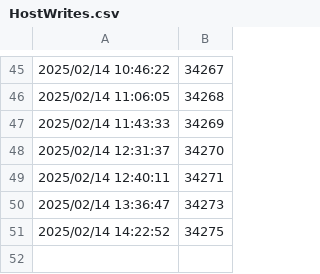
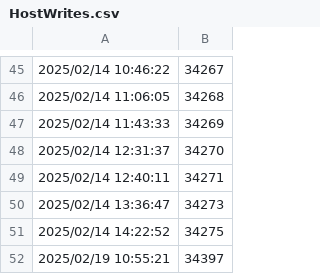
Before and after one commit to truong310100/Soft, a CSV file: Apps/CheckingDevice/CrytalDiskInfo/Smart/WDC PC SN530 SDBPNPZ-512G-100221420C805352/HostWrites.csv, drawn as a sheet; only a part is shown, gaps mark what is left out.

```diff
--- a/Apps/CheckingDevice/CrytalDiskInfo/Smart/WDC PC SN530 SDBPNPZ-512G-100221420C805352/HostWrites.csv
+++ b/Apps/CheckingDevice/CrytalDiskInfo/Smart/WDC PC SN530 SDBPNPZ-512G-100221420C805352/HostWrites.csv
@@ -51 +51,2 @@
 2025/02/14 14:22:52,34275
+2025/02/19 10:55:21,34397
```
Also changed, not shown: Apps/CheckingDevice/CrytalDiskInfo/Smart/WDC PC SN530 SDBPNPZ-512G-100221420C805352/HostReads.csv, Apps/CheckingDevice/CrytalDiskInfo/Smart/WDC PC SN530 SDBPNPZ-512G-100221420C805352/PowerOnCount.csv, 7 other files.
